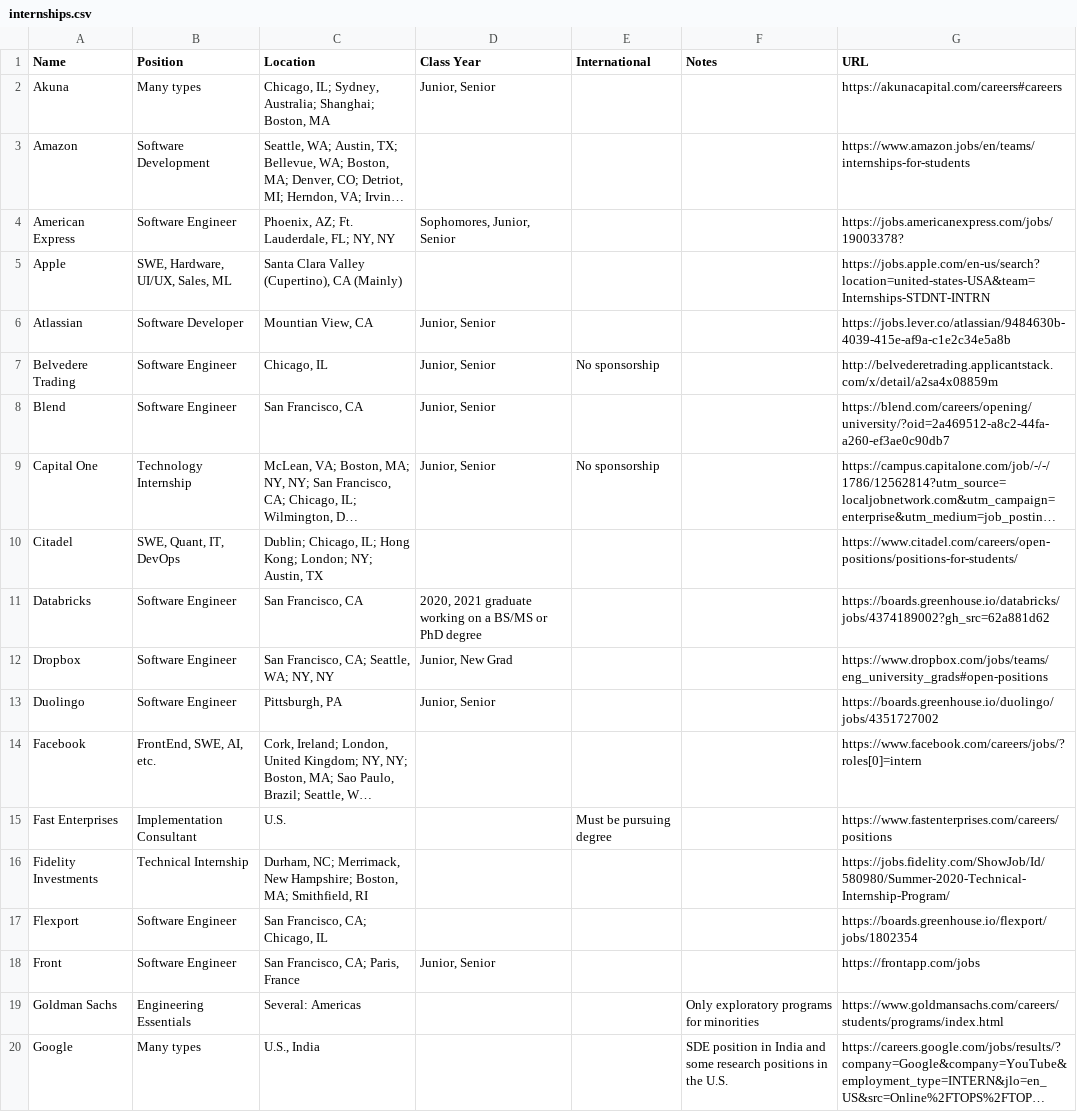
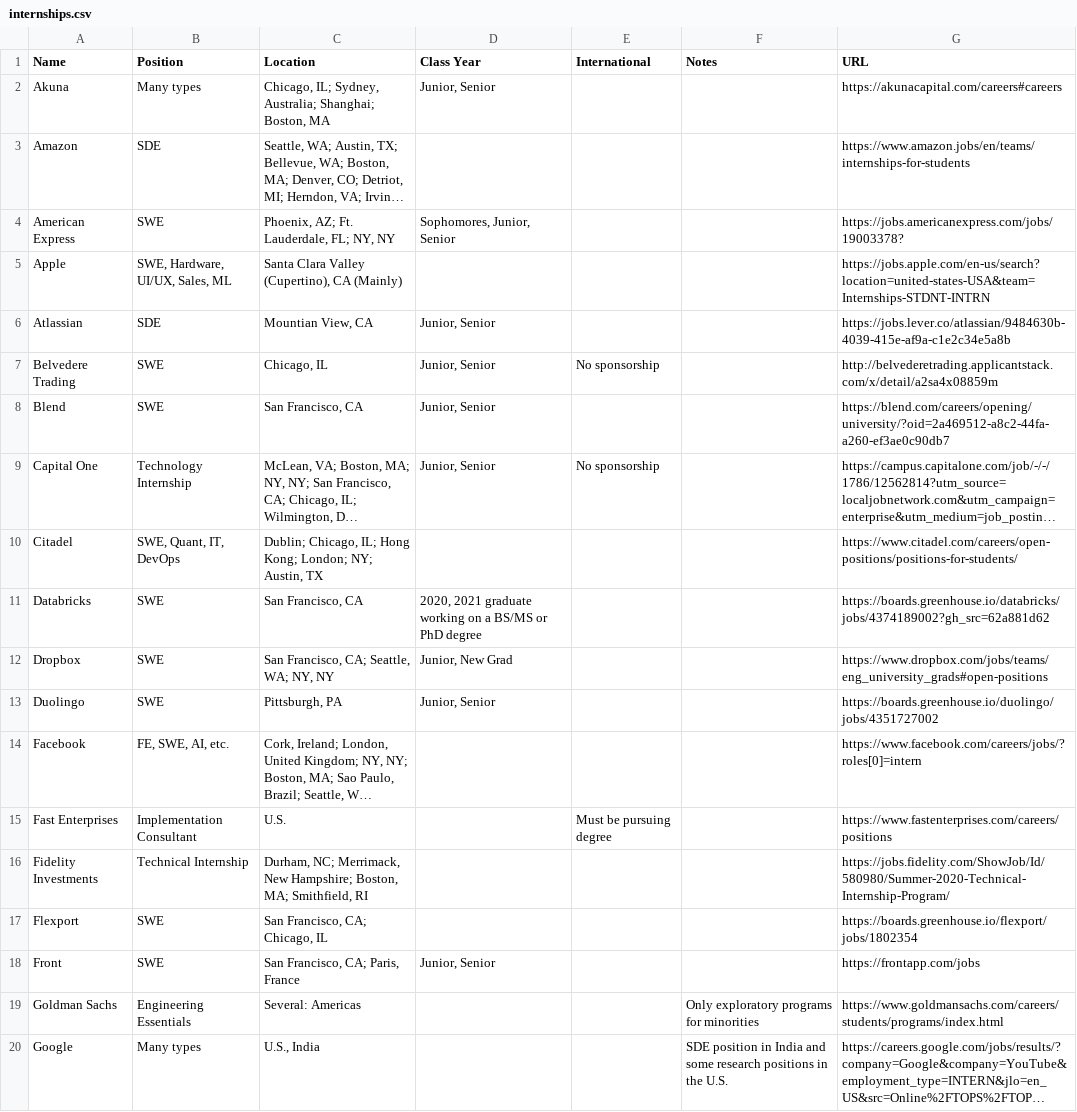
Before and after one commit to Zackhardtoname/internships, a CSV file: internships.csv, drawn as a sheet; only a part is shown; long unchanged cells end in …; the diff covers the shown part only; the diff names each change by its address in the sheet, - before the commit and + after, or states it on an @@ line.

Commit message:
Update Position Naming Convention
1. Update naming convention for Software Engineer to SWE
2. Update naming convention for Software Developer to SDE
3. Update naming convention for Front End to FE
4. Update naming convention for Back End to BE

```diff
--- a/internships.csv
+++ b/internships.csv
-B3 (Position): Software Development
+B3 (Position): SDE
-B4 (Position): Software Engineer
+B4 (Position): SWE
-B6 (Position): Software Developer
+B6 (Position): SDE
-B7:B8 (Position): Software Engineer
+B7:B8 (Position): SWE
-B11:B13 (Position): Software Engineer
+B11:B13 (Position): SWE
-B14 (Position): FrontEnd, SWE, AI, etc.
+B14 (Position): FE, SWE, AI, etc.
-B17:B18 (Position): Software Engineer
+B17:B18 (Position): SWE
```
Also changed, not shown: 12 edited cells elsewhere in this file.
